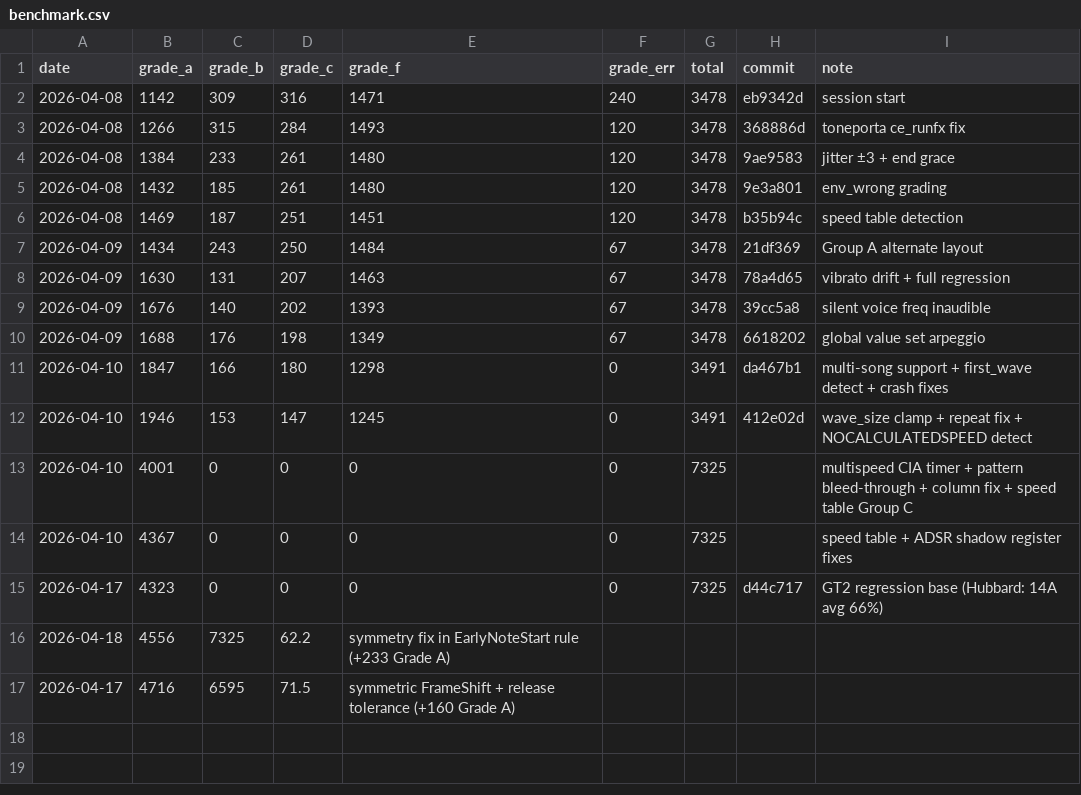
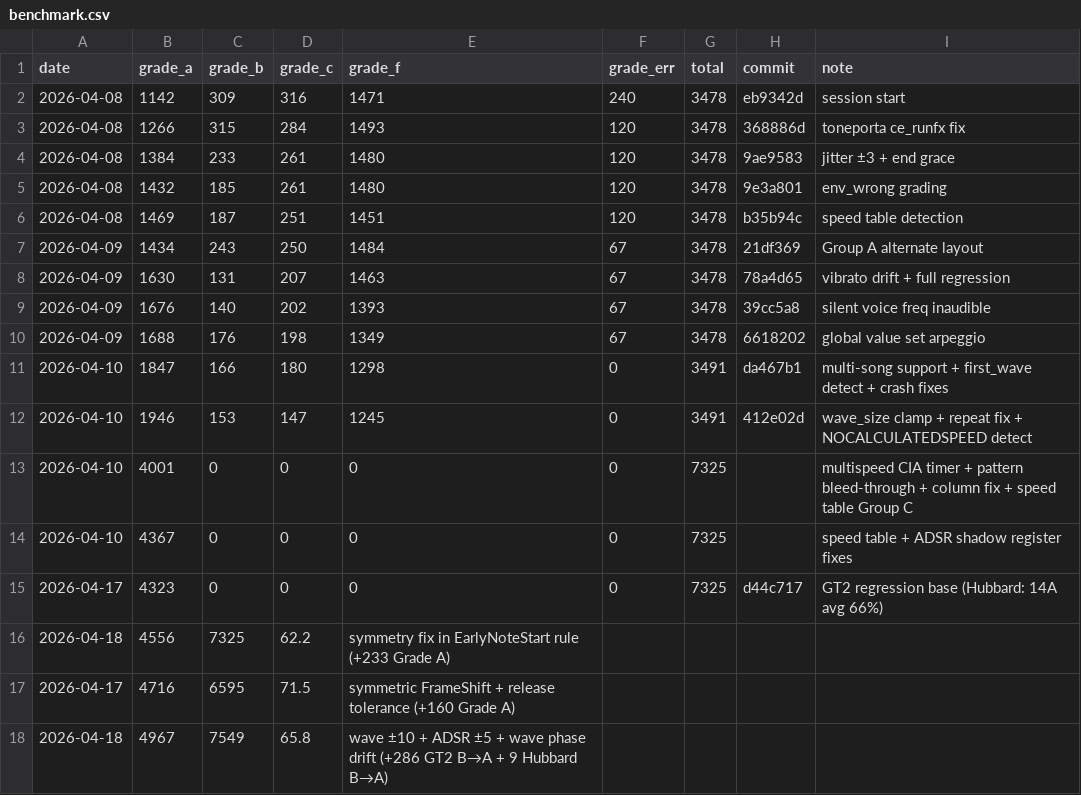
Before and after one commit to josteint/sidfinity, a CSV file: docs/benchmark.csv, drawn as a sheet.

Commit message:
Update benchmark after tolerance improvements: 4,967 GT2 A+S, 71 Hubbard A+S

```diff
--- a/docs/benchmark.csv
+++ b/docs/benchmark.csv
@@ -17 +17,2 @@ date,grade_a,grade_b,grade_c,grade_f,grade_err,total,commit,note
 2026-04-17,4716,6595,71.5,symmetric FrameShift + release tolerance (+160 Grade A)
+2026-04-18,4967,7549,65.8,wave ±10 + ADSR ±5 + wave phase drift (+286 GT2 B→A + 9 Hubbard B→A)
```
